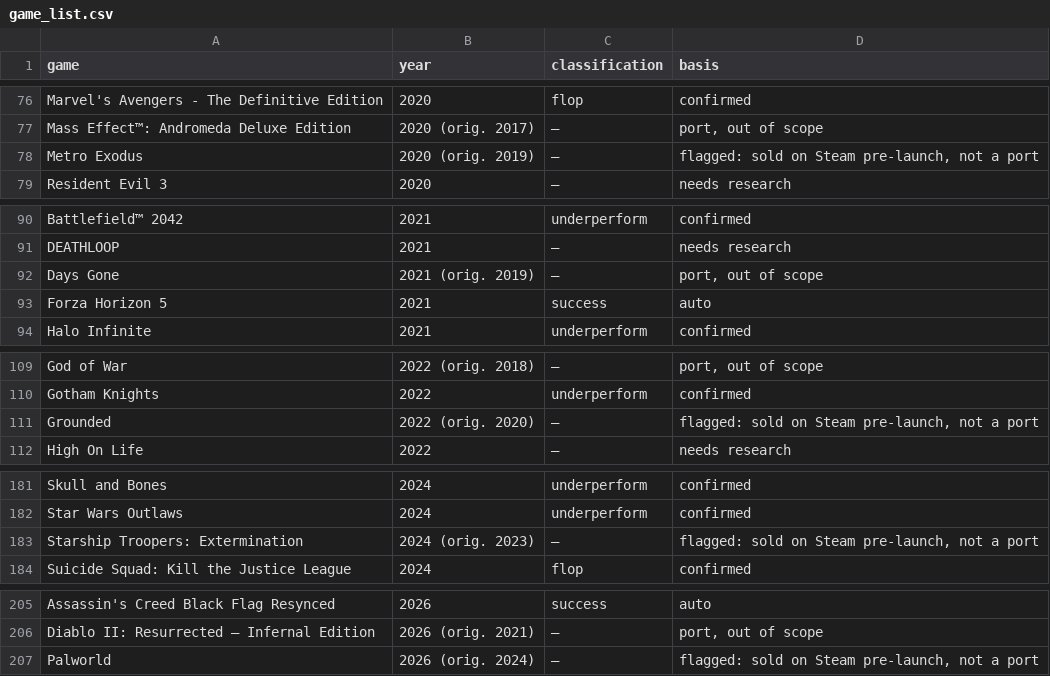
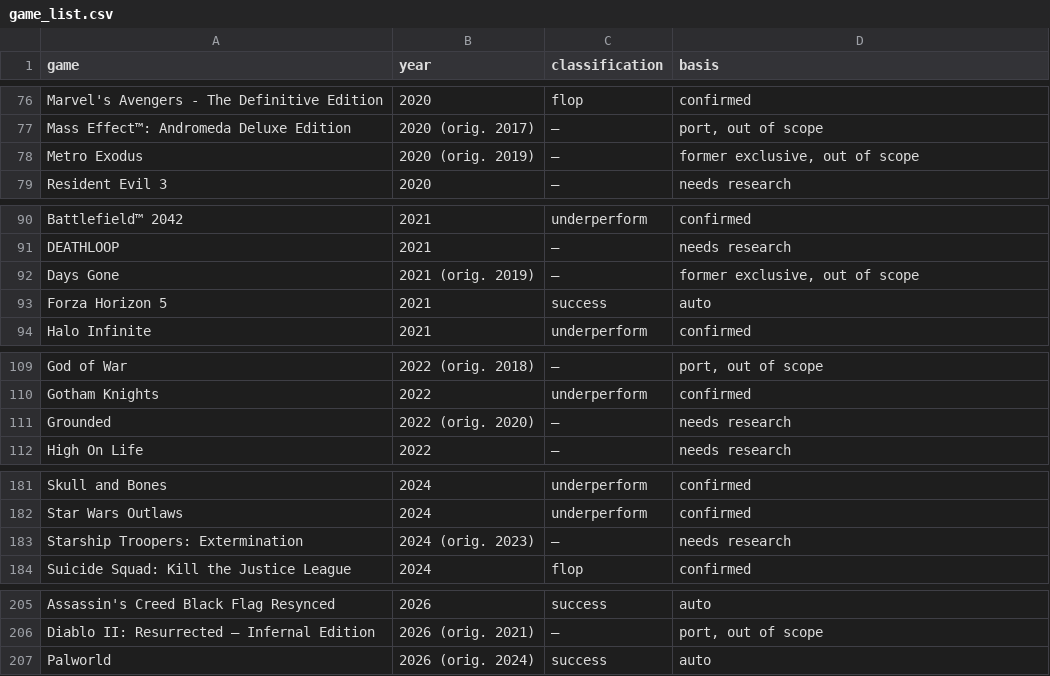
Before and after one commit to trannam97/aaa-launch-predictor, a CSV file: data/game_list.csv, drawn as a sheet; only a part is shown, gaps mark what is left out.

```diff
--- a/data/game_list.csv
+++ b/data/game_list.csv
@@ -77,3 +77,3 @@ Marvel's Avengers - The Definitive Edition,2020,flop,confirmed
 Mass Effect™: Andromeda Deluxe Edition,2020 (orig. 2017),—,"port, out of scope"
-Metro Exodus,2020 (orig. 2019),—,"flagged: sold on Steam pre-launch, not a port"
+Metro Exodus,2020 (orig. 2019),—,"former exclusive, out of scope"
 Resident Evil 3,2020,—,needs research
@@ -91,3 +91,3 @@ Battlefield™ 2042,2021,underperform,confirmed
 DEATHLOOP,2021,—,needs research
-Days Gone,2021 (orig. 2019),—,"port, out of scope"
+Days Gone,2021 (orig. 2019),—,"former exclusive, out of scope"
 Forza Horizon 5,2021,success,auto
@@ -110,3 +110,3 @@ God of War,2022 (orig. 2018),—,"port, out of scope"
 Gotham Knights,2022,underperform,confirmed
-Grounded,2022 (orig. 2020),—,"flagged: sold on Steam pre-launch, not a port"
+Grounded,2022 (orig. 2020),—,needs research
 High On Life,2022,—,needs research
@@ -182,3 +182,3 @@ Skull and Bones,2024,underperform,confirmed
 Star Wars Outlaws,2024,underperform,confirmed
-Starship Troopers: Extermination,2024 (orig. 2023),—,"flagged: sold on Steam pre-launch, not a port"
+Starship Troopers: Extermination,2024 (orig. 2023),—,needs research
 Suicide Squad: Kill the Justice League,2024,flop,confirmed
@@ -206,2 +206,2 @@ Assassin's Creed Black Flag Resynced,2026,success,auto
 Diablo II: Resurrected – Infernal Edition,2026 (orig. 2021),—,"port, out of scope"
-Palworld,2026 (orig. 2024),—,"flagged: sold on Steam pre-launch, not a port"
+Palworld,2026 (orig. 2024),success,auto
```
Also changed, not shown: data/historical_releases.csv, 2 other files.
